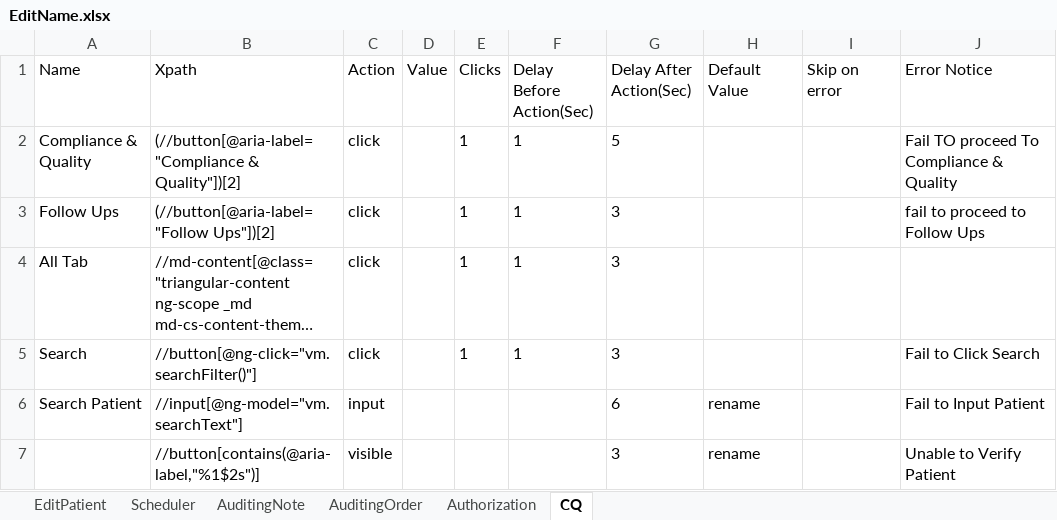
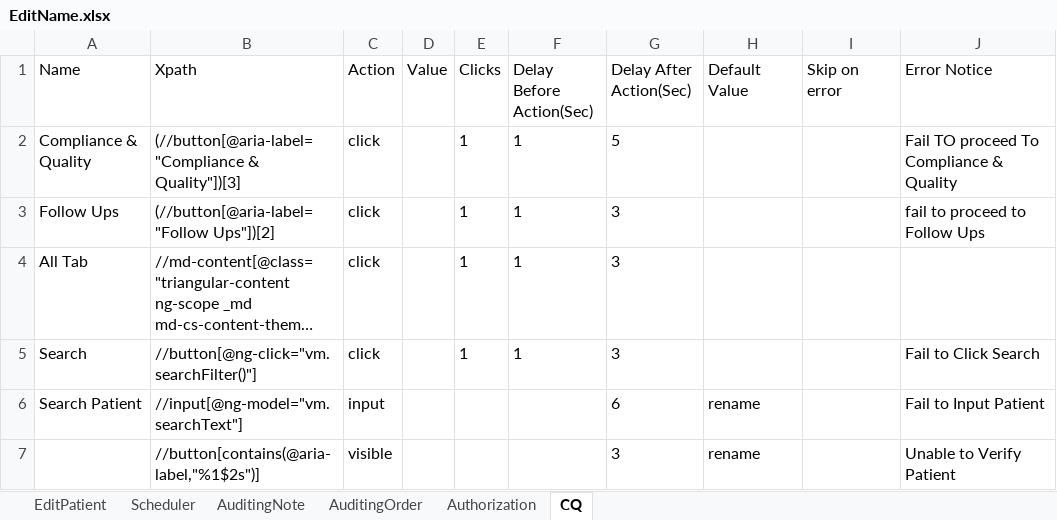
Before and after one commit to Ustingit/Automation, an Excel workbook: resources/EditName.xlsx, sheet CQ, drawn as a sheet; long unchanged cells end in …; values as stored, in another font and other column widths than the file's, no borders; the diff names each change by its address in the sheet, - before the commit and + after, or states it on an @@ line.

```diff
--- a/resources/EditName.xlsx (sheet CQ)
+++ b/resources/EditName.xlsx (sheet CQ)
-B2 (Xpath): (//button[@aria-label="Compliance & Quality"])[2]
+B2 (Xpath): (//button[@aria-label="Compliance & Quality"])[3]
```
Also changed, not shown: sheet Authorization, sheet AuditingOrder, sheet AuditingNote, sheet Scheduler, sheet EditPatient.
